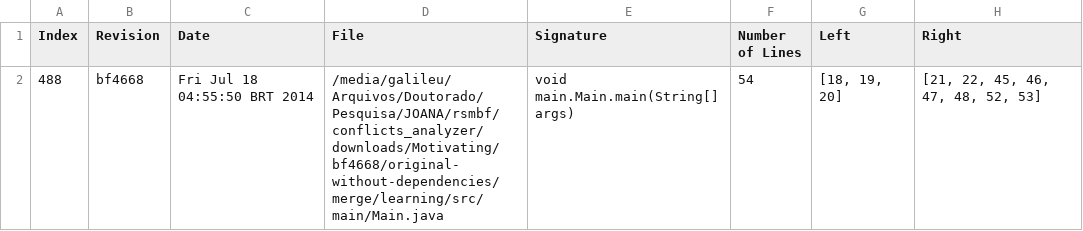
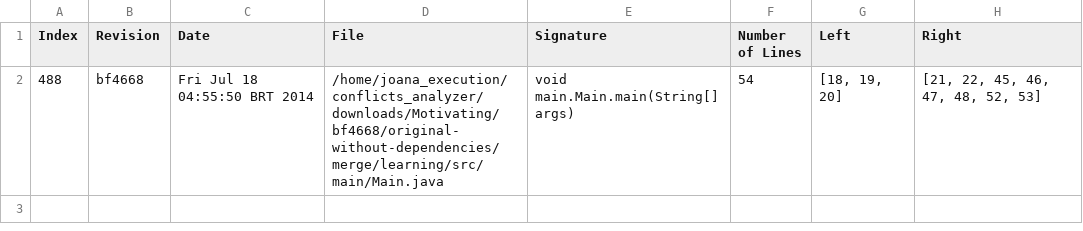
Before and after one commit to galilasmb/joana_execution, a CSV file: conflicts_analyzer/reports/Motivating/editSameMCcontribs.csv, drawn as a sheet.

```diff
--- a/conflicts_analyzer/reports/Motivating/editSameMCcontribs.csv
+++ b/conflicts_analyzer/reports/Motivating/editSameMCcontribs.csv
@@ -1,2 +1,2 @@
 Index; Revision; Date; File; Signature; Number of Lines; Left; Right
-488; bf4668; Fri Jul 18 04:55:50 BRT 2014; /media/galileu/Arquivos/Doutorado/Pesquisa/JOANA/rsmbf/conflicts_analyzer/downloads/Motivating/bf4668/original-without-dependencies/merge/learning/src/main/Main.java; void main.Main.main(String[] args);54; [18, 19, 20];[21, 22, 45, 46, 47, 48, 52, 53]
+488; bf4668; Fri Jul 18 04:55:50 BRT 2014; /home/joana_execution/conflicts_analyzer/downloads/Motivating/bf4668/original-without-dependencies/merge/learning/src/main/Main.java; void main.Main.main(String[] args);54; [18, 19, 20];[21, 22, 45, 46, 47, 48, 52, 53]
```
Also changed, not shown: 8 other files.
